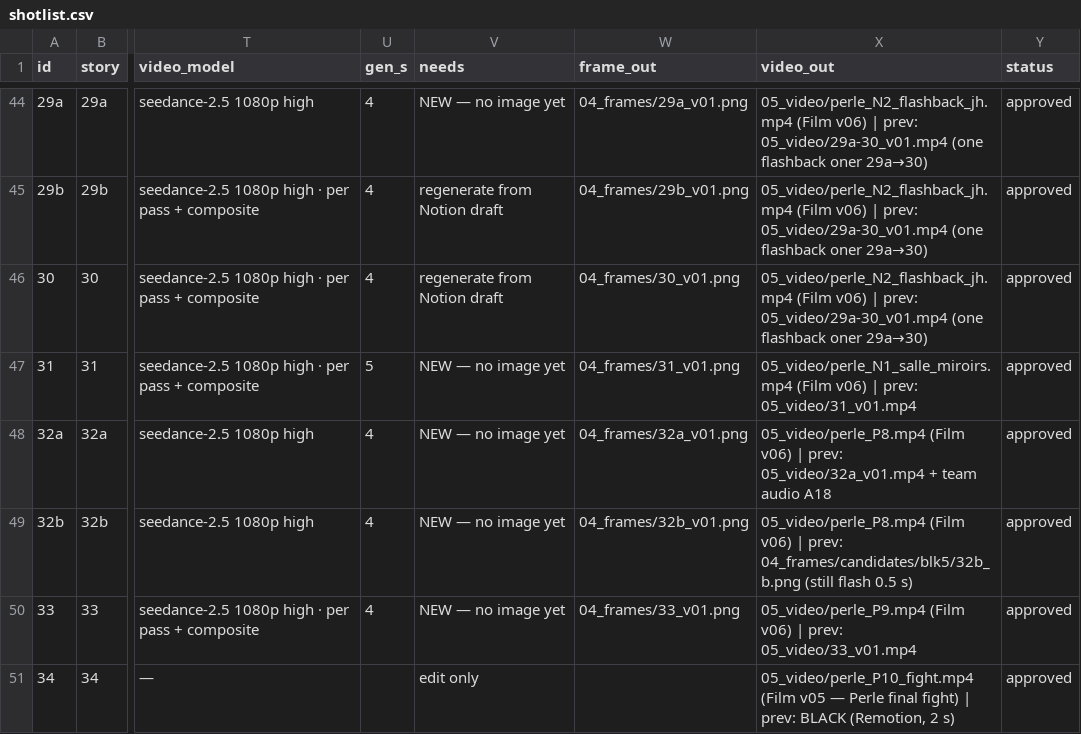
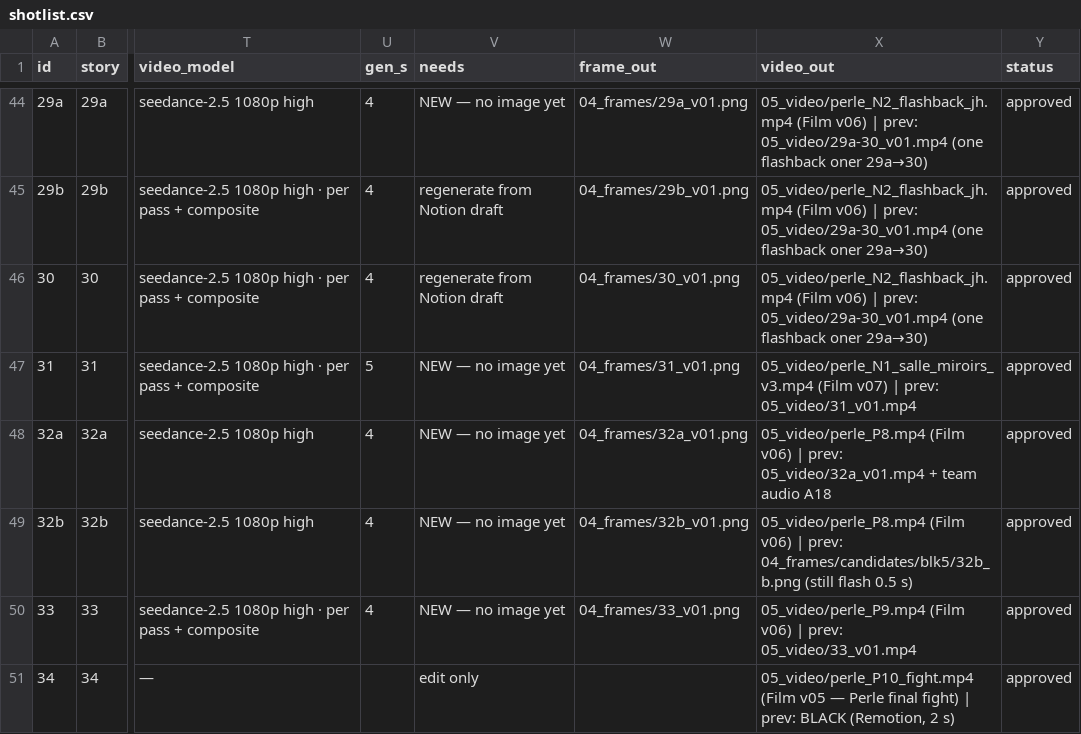
Before and after one commit to svngoku/generathon-3, a CSV file: dernier-reflet/01_bible/shotlist.csv, drawn as a sheet; only a part is shown, gaps mark what is left out; the diff names each change by its address in the sheet, - before the commit and + after, or states it on an @@ line.

```diff
--- a/dernier-reflet/01_bible/shotlist.csv
+++ b/dernier-reflet/01_bible/shotlist.csv
-X47 (video_out): 05_video/perle_N1_salle_miroirs.mp4 (Film v06) | prev:…
+X47 (video_out): 05_video/perle_N1_salle_miroirs_v3.mp4 (Film v07) | prev:…
```
Also changed, not shown: 3 other files.
